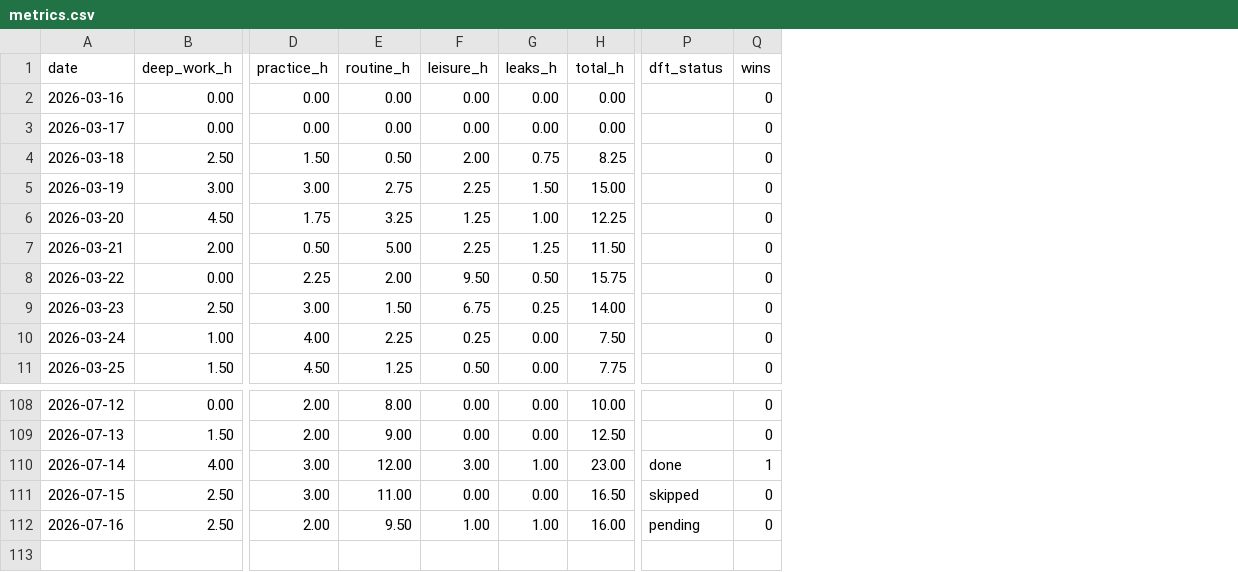
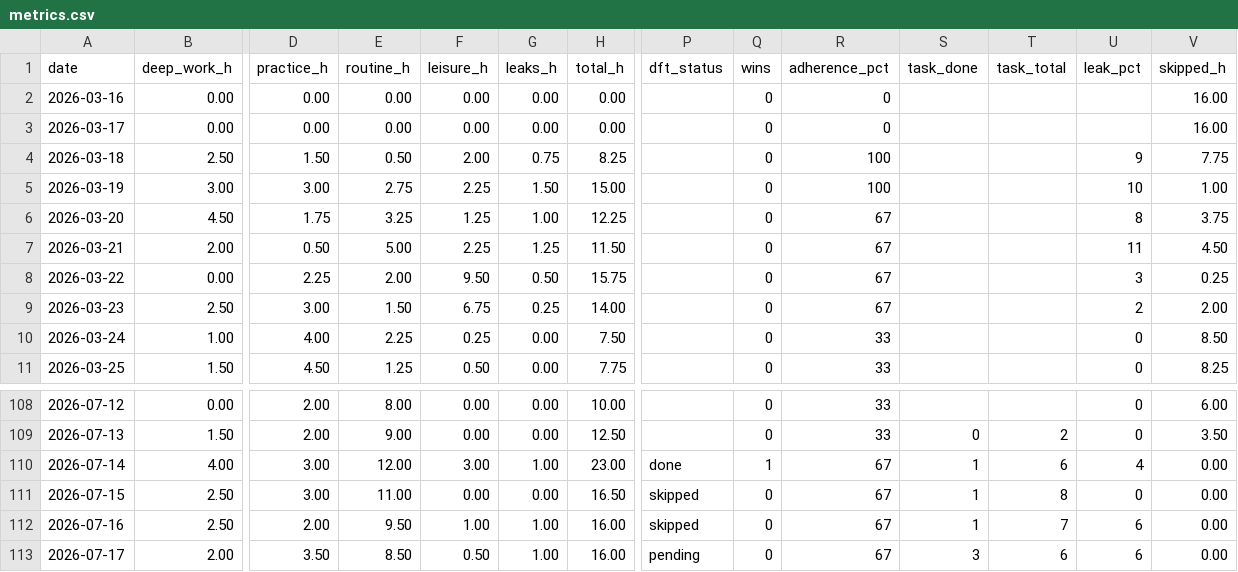
Before and after one commit to instatank/2ndbrain, a CSV file: memory/dayos/metrics.csv, drawn as a sheet; only a part is shown, gaps mark what is left out; rows hold the shown columns only; the diff names each change by its address in the sheet, - before the commit and + after, or states it on an @@ line.

Commit message:
Brain memory backup 2026-07-18 03:30 IST

```diff
--- a/memory/dayos/metrics.csv
+++ b/memory/dayos/metrics.csv
+column R (adherence_pct), rows 2-11: 0 | 0 | 100 | 100 | 67 | 67 | 67 | 67 | 33 | 33; rows 108-112: 33 | 33 | 67 | 67 | 67
+column S (task_done), rows 109-112: 0 | 1 | 1 | 1
+column T (task_total), rows 109-112: 2 | 6 | 8 | 7
+column U (leak_pct), rows 4-11: 9 | 10 | 8 | 11 | 3 | 2 | 0 | 0; rows 108-112: 0 | 0 | 4 | 0 | 6
+column V (skipped_h), rows 2-11: 16.00 | 16.00 | 7.75 | 1.00 | 3.75 | 4.50 | 0.25 | 2.00 | 8.50 | 8.25; rows 108-112: 6.00 | 3.50 | 0.00 | 0.00 | 0.00
-P112 (dft_status): pending
+P112 (dft_status): skipped
+row 113: 2026-07-17 | 2.00 | 3.50 | 8.50 | 0.50 | 1.00 | 16.00 | pending | 0 | 67 | 3 | 6 | 6 | 0.00
```
Also changed, not shown: 26 other files.
